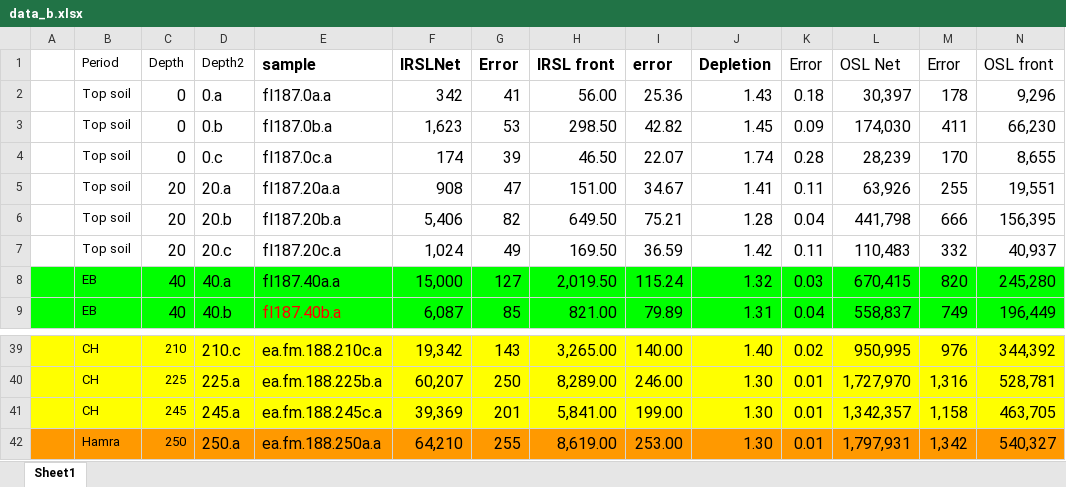
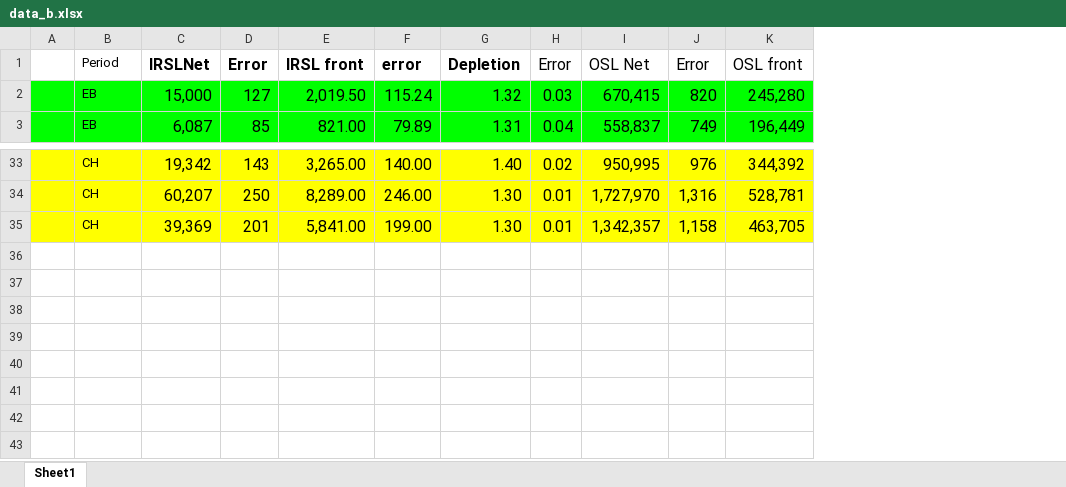
Before and after one commit to shmooel28/finalProject, an Excel workbook: data_b.xlsx, sheet Sheet1, drawn as a sheet; only a part is shown, gaps mark what is left out; values as stored, in another font and other column widths than the file's, no borders; rows hold the shown columns only; the diff names each change by its address in the sheet, - before the commit and + after, or states it on an @@ line.

```diff
--- a/data_b.xlsx (sheet Sheet1)
+++ b/data_b.xlsx (sheet Sheet1)
-column C, row 1: Depth; rows 8-9: 40 | 40; rows 39-41: 210 | 225 | 245
-column D, row 1: Depth2; rows 8-9: 40.a | 40.b; rows 39-41: 210.c | 225.a | 245.a
-column E, row 1: sample; rows 8-9: fl187.40a.a | fl187.40b.a; rows 39-41: ea.fm.188.210c.a | ea.fm.188.225b.a | ea.fm.188.245c.a
-row 2:  | Top soil | 0 | 0.a | fl187.0a.a | 342 | 41 | 56.00 | 25.36 | 1.43 | 0.18 | 30,397 | 178 | 9,296
-row 3:  | Top soil | 0 | 0.b | fl187.0b.a | 1,623 | 53 | 298.50 | 42.82 | 1.45 | 0.09 | 174,030 | 411 | 66,230
-row 4:  | Top soil | 0 | 0.c | fl187.0c.a | 174 | 39 | 46.50 | 22.07 | 1.74 | 0.28 | 28,239 | 170 | 8,655
-row 5:  | Top soil | 20 | 20.a | fl187.20a.a | 908 | 47 | 151.00 | 34.67 | 1.41 | 0.11 | 63,926 | 255 | 19,551
-row 6:  | Top soil | 20 | 20.b | fl187.20b.a | 5,406 | 82 | 649.50 | 75.21 | 1.28 | 0.04 | 441,798 | 666 | 156,395
-row 7:  | Top soil | 20 | 20.c | fl187.20c.a | 1,024 | 49 | 169.50 | 36.59 | 1.42 | 0.11 | 110,483 | 332 | 40,937
-row 42:  | Hamra | 250 | 250.a | ea.fm.188.250a.a | 64,210 | 255 | 8,619.00 | 253.00 | 1.30 | 0.01 | 1,797,931 | 1,342 | 540,327
```
Also changed, not shown: 2 other files.
